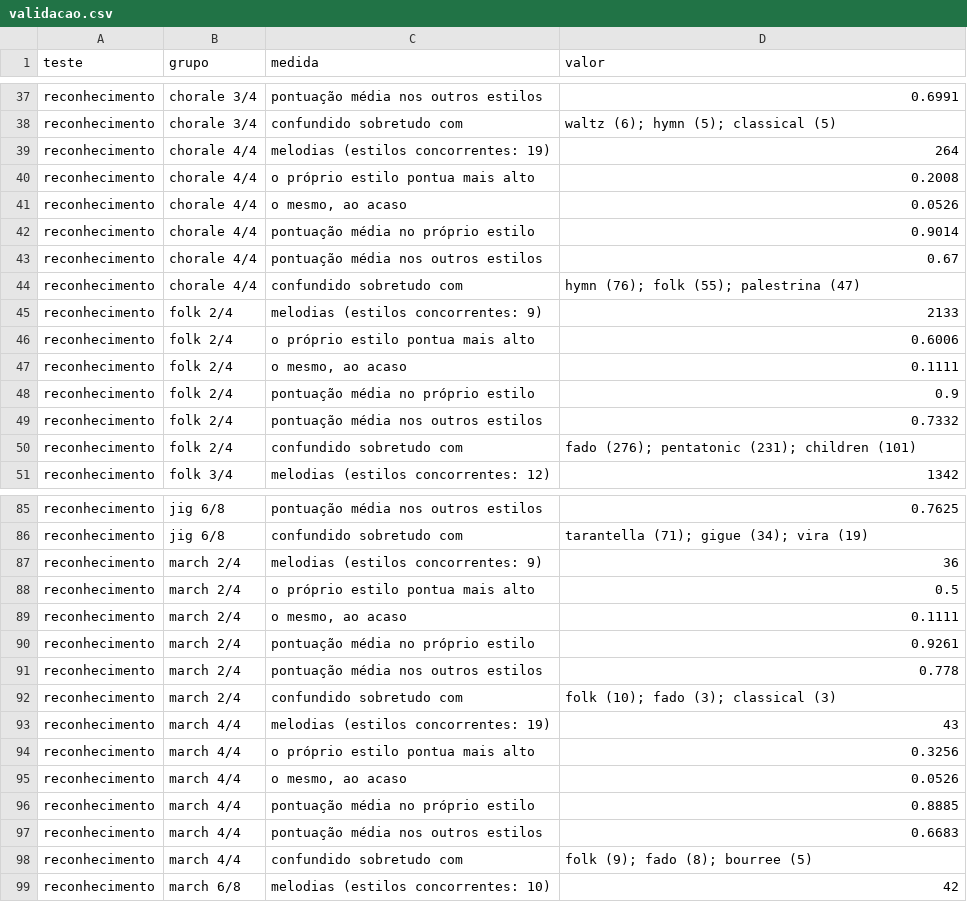
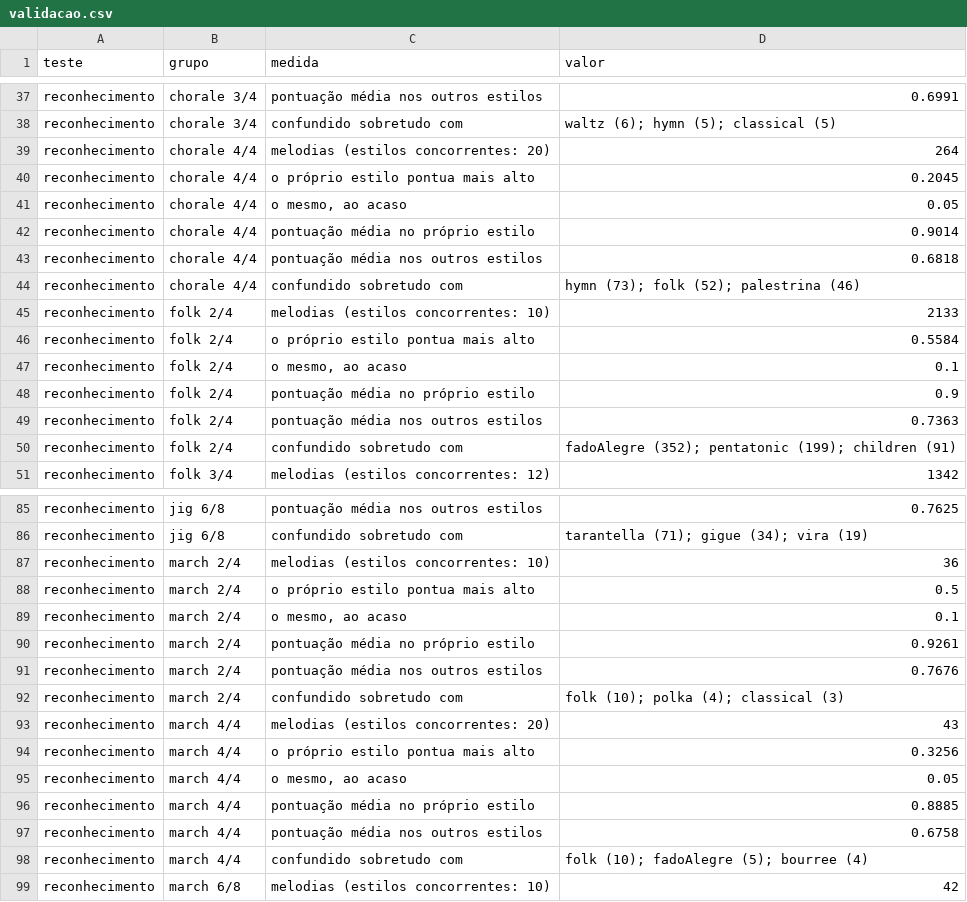
Before and after one commit to tinocolight/MusicGeneratiorWithIAGenetic, a CSV file: web/results/estilos/validacao.csv, drawn as a sheet; only a part is shown, gaps mark what is left out; the diff covers the shown part only.

```diff
--- a/web/results/estilos/validacao.csv
+++ b/web/results/estilos/validacao.csv
@@ -38,14 +38,14 @@ reconhecimento,chorale 3/4,pontuação média nos outros estilos,0.6991
 reconhecimento,chorale 3/4,confundido sobretudo com,waltz (6); hymn (5); classical (5)
-reconhecimento,chorale 4/4,melodias (estilos concorrentes: 19),264
-reconhecimento,chorale 4/4,o próprio estilo pontua mais alto,0.2008
-reconhecimento,chorale 4/4,"o mesmo, ao acaso",0.0526
+reconhecimento,chorale 4/4,melodias (estilos concorrentes: 20),264
+reconhecimento,chorale 4/4,o próprio estilo pontua mais alto,0.2045
+reconhecimento,chorale 4/4,"o mesmo, ao acaso",0.05
 reconhecimento,chorale 4/4,pontuação média no próprio estilo,0.9014
-reconhecimento,chorale 4/4,pontuação média nos outros estilos,0.67
-reconhecimento,chorale 4/4,confundido sobretudo com,hymn (76); folk (55); palestrina (47)
-reconhecimento,folk 2/4,melodias (estilos concorrentes: 9),2133
-reconhecimento,folk 2/4,o próprio estilo pontua mais alto,0.6006
-reconhecimento,folk 2/4,"o mesmo, ao acaso",0.1111
+reconhecimento,chorale 4/4,pontuação média nos outros estilos,0.6818
+reconhecimento,chorale 4/4,confundido sobretudo com,hymn (73); folk (52); palestrina (46)
+reconhecimento,folk 2/4,melodias (estilos concorrentes: 10),2133
+reconhecimento,folk 2/4,o próprio estilo pontua mais alto,0.5584
+reconhecimento,folk 2/4,"o mesmo, ao acaso",0.1
 reconhecimento,folk 2/4,pontuação média no próprio estilo,0.9
-reconhecimento,folk 2/4,pontuação média nos outros estilos,0.7332
-reconhecimento,folk 2/4,confundido sobretudo com,fado (276); pentatonic (231); children (101)
+reconhecimento,folk 2/4,pontuação média nos outros estilos,0.7363
+reconhecimento,folk 2/4,confundido sobretudo com,fadoAlegre (352); pentatonic (199); children (91)
 reconhecimento,folk 3/4,melodias (estilos concorrentes: 12),1342
@@ -86,14 +86,14 @@ reconhecimento,jig 6/8,pontuação média nos outros estilos,0.7625
 reconhecimento,jig 6/8,confundido sobretudo com,tarantella (71); gigue (34); vira (19)
-reconhecimento,march 2/4,melodias (estilos concorrentes: 9),36
+reconhecimento,march 2/4,melodias (estilos concorrentes: 10),36
 reconhecimento,march 2/4,o próprio estilo pontua mais alto,0.5
-reconhecimento,march 2/4,"o mesmo, ao acaso",0.1111
+reconhecimento,march 2/4,"o mesmo, ao acaso",0.1
 reconhecimento,march 2/4,pontuação média no próprio estilo,0.9261
-reconhecimento,march 2/4,pontuação média nos outros estilos,0.778
-reconhecimento,march 2/4,confundido sobretudo com,folk (10); fado (3); classical (3)
-reconhecimento,march 4/4,melodias (estilos concorrentes: 19),43
+reconhecimento,march 2/4,pontuação média nos outros estilos,0.7676
+reconhecimento,march 2/4,confundido sobretudo com,folk (10); polka (4); classical (3)
+reconhecimento,march 4/4,melodias (estilos concorrentes: 20),43
 reconhecimento,march 4/4,o próprio estilo pontua mais alto,0.3256
-reconhecimento,march 4/4,"o mesmo, ao acaso",0.0526
+reconhecimento,march 4/4,"o mesmo, ao acaso",0.05
 reconhecimento,march 4/4,pontuação média no próprio estilo,0.8885
-reconhecimento,march 4/4,pontuação média nos outros estilos,0.6683
-reconhecimento,march 4/4,confundido sobretudo com,folk (9); fado (8); bourree (5)
+reconhecimento,march 4/4,pontuação média nos outros estilos,0.6758
+reconhecimento,march 4/4,confundido sobretudo com,folk (10); fadoAlegre (5); bourree (4)
 reconhecimento,march 6/8,melodias (estilos concorrentes: 10),42
```
Also changed, not shown: 19 edited cells elsewhere in this file, web/results/estilos/calibracao.csv, web/results/estilos/regras.csv, 3 other files.
